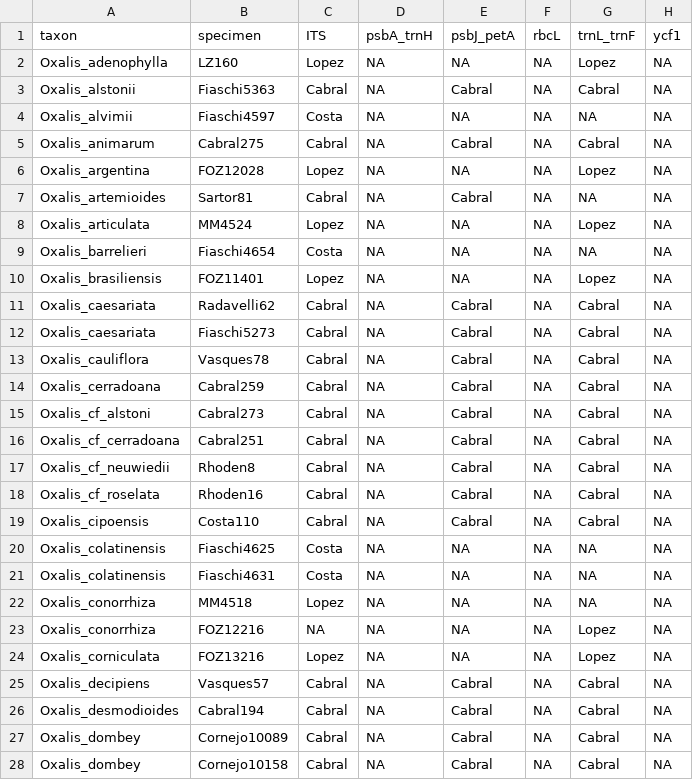
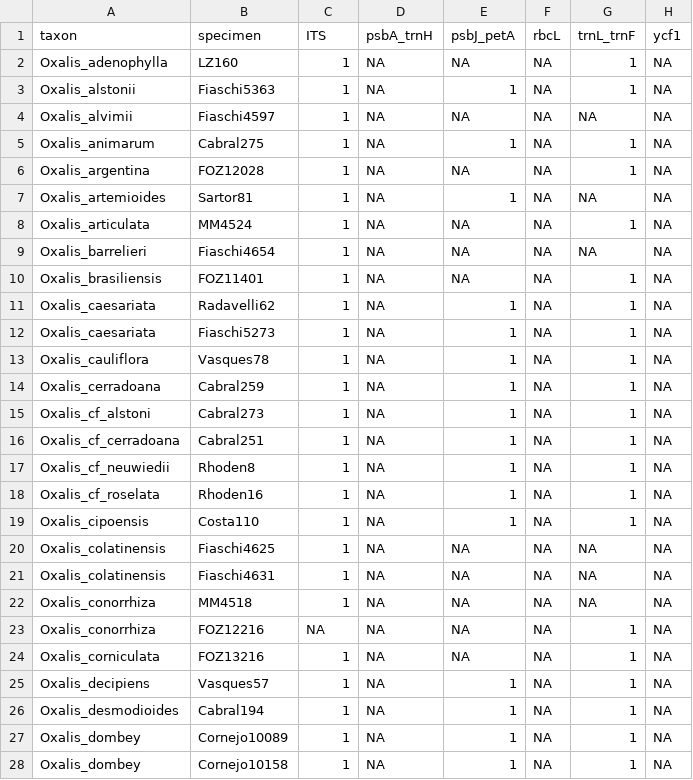
Before and after one commit to eknery/Oxalis_phylogenetics, a CSV file: 0_accessions/0_Unpublished.csv, drawn as a sheet; only a part is shown; the diff covers the shown part only.

```diff
--- a/0_accessions/0_Unpublished.csv
+++ b/0_accessions/0_Unpublished.csv
@@ -1,28 +1,28 @@
 taxon,specimen,ITS,psbA_trnH,psbJ_petA,rbcL,trnL_trnF,ycf1
-Oxalis_adenophylla,LZ160,Lopez,NA,NA,NA,Lopez,NA
-Oxalis_alstonii,Fiaschi5363,Cabral,NA,Cabral,NA,Cabral,NA
-Oxalis_alvimii,Fiaschi4597,Costa,NA,NA,NA,NA,NA
-Oxalis_animarum,Cabral275,Cabral,NA,Cabral,NA,Cabral,NA
-Oxalis_argentina,FOZ12028,Lopez,NA,NA,NA,Lopez,NA
-Oxalis_artemioides,Sartor81,Cabral,NA,Cabral,NA,NA,NA
-Oxalis_articulata,MM4524,Lopez,NA,NA,NA,Lopez,NA
-Oxalis_barrelieri,Fiaschi4654,Costa,NA,NA,NA,NA,NA
-Oxalis_brasiliensis,FOZ11401,Lopez,NA,NA,NA,Lopez,NA
-Oxalis_caesariata,Radavelli62,Cabral,NA,Cabral,NA,Cabral,NA
-Oxalis_caesariata,Fiaschi5273,Cabral,NA,Cabral,NA,Cabral,NA
-Oxalis_cauliflora,Vasques78,Cabral,NA,Cabral,NA,Cabral,NA
-Oxalis_cerradoana,Cabral259,Cabral,NA,Cabral,NA,Cabral,NA
-Oxalis_cf_alstoni,Cabral273,Cabral,NA,Cabral,NA,Cabral,NA
-Oxalis_cf_cerradoana,Cabral251,Cabral,NA,Cabral,NA,Cabral,NA
-Oxalis_cf_neuwiedii,Rhoden8,Cabral,NA,Cabral,NA,Cabral,NA
-Oxalis_cf_roselata,Rhoden16,Cabral,NA,Cabral,NA,Cabral,NA
-Oxalis_cipoensis,Costa110,Cabral,NA,Cabral,NA,Cabral,NA
-Oxalis_colatinensis,Fiaschi4625,Costa,NA,NA,NA,NA,NA
-Oxalis_colatinensis,Fiaschi4631,Costa,NA,NA,NA,NA,NA
-Oxalis_conorrhiza,MM4518,Lopez,NA,NA,NA,NA,NA
-Oxalis_conorrhiza,FOZ12216,NA,NA,NA,NA,Lopez,NA
-Oxalis_corniculata,FOZ13216,Lopez,NA,NA,NA,Lopez,NA
-Oxalis_decipiens,Vasques57,Cabral,NA,Cabral,NA,Cabral,NA
-Oxalis_desmodioides,Cabral194,Cabral,NA,Cabral,NA,Cabral,NA
-Oxalis_dombey,Cornejo10089,Cabral,NA,Cabral,NA,Cabral,NA
-Oxalis_dombey,Cornejo10158,Cabral,NA,Cabral,NA,Cabral,NA
+Oxalis_adenophylla,LZ160,1,NA,NA,NA,1,NA
+Oxalis_alstonii,Fiaschi5363,1,NA,1,NA,1,NA
+Oxalis_alvimii,Fiaschi4597,1,NA,NA,NA,NA,NA
+Oxalis_animarum,Cabral275,1,NA,1,NA,1,NA
+Oxalis_argentina,FOZ12028,1,NA,NA,NA,1,NA
+Oxalis_artemioides,Sartor81,1,NA,1,NA,NA,NA
+Oxalis_articulata,MM4524,1,NA,NA,NA,1,NA
+Oxalis_barrelieri,Fiaschi4654,1,NA,NA,NA,NA,NA
+Oxalis_brasiliensis,FOZ11401,1,NA,NA,NA,1,NA
+Oxalis_caesariata,Radavelli62,1,NA,1,NA,1,NA
+Oxalis_caesariata,Fiaschi5273,1,NA,1,NA,1,NA
+Oxalis_cauliflora,Vasques78,1,NA,1,NA,1,NA
+Oxalis_cerradoana,Cabral259,1,NA,1,NA,1,NA
+Oxalis_cf_alstoni,Cabral273,1,NA,1,NA,1,NA
+Oxalis_cf_cerradoana,Cabral251,1,NA,1,NA,1,NA
+Oxalis_cf_neuwiedii,Rhoden8,1,NA,1,NA,1,NA
+Oxalis_cf_roselata,Rhoden16,1,NA,1,NA,1,NA
+Oxalis_cipoensis,Costa110,1,NA,1,NA,1,NA
+Oxalis_colatinensis,Fiaschi4625,1,NA,NA,NA,NA,NA
+Oxalis_colatinensis,Fiaschi4631,1,NA,NA,NA,NA,NA
+Oxalis_conorrhiza,MM4518,1,NA,NA,NA,NA,NA
+Oxalis_conorrhiza,FOZ12216,NA,NA,NA,NA,1,NA
+Oxalis_corniculata,FOZ13216,1,NA,NA,NA,1,NA
+Oxalis_decipiens,Vasques57,1,NA,1,NA,1,NA
+Oxalis_desmodioides,Cabral194,1,NA,1,NA,1,NA
+Oxalis_dombey,Cornejo10089,1,NA,1,NA,1,NA
+Oxalis_dombey,Cornejo10158,1,NA,1,NA,1,NA
```
Also changed, not shown: 121 edited cells elsewhere in this file, 12 other files.
